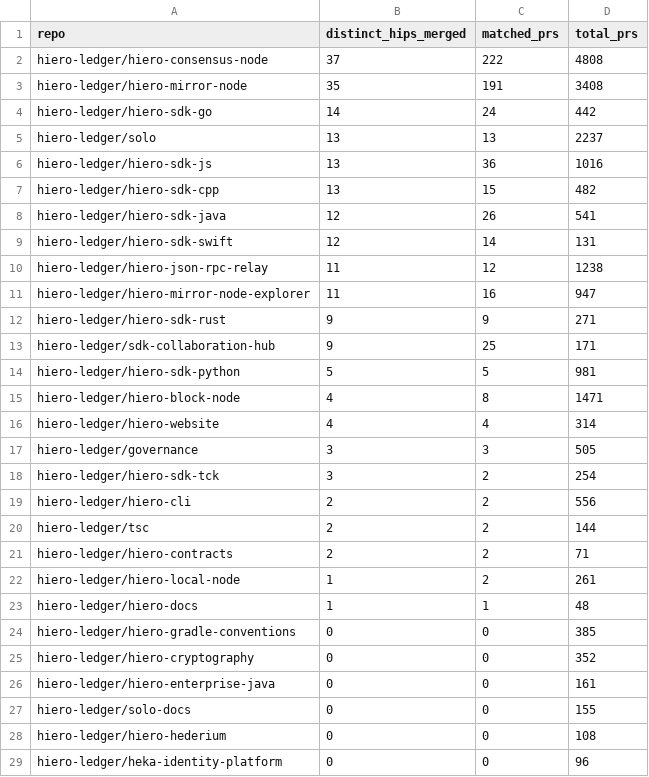
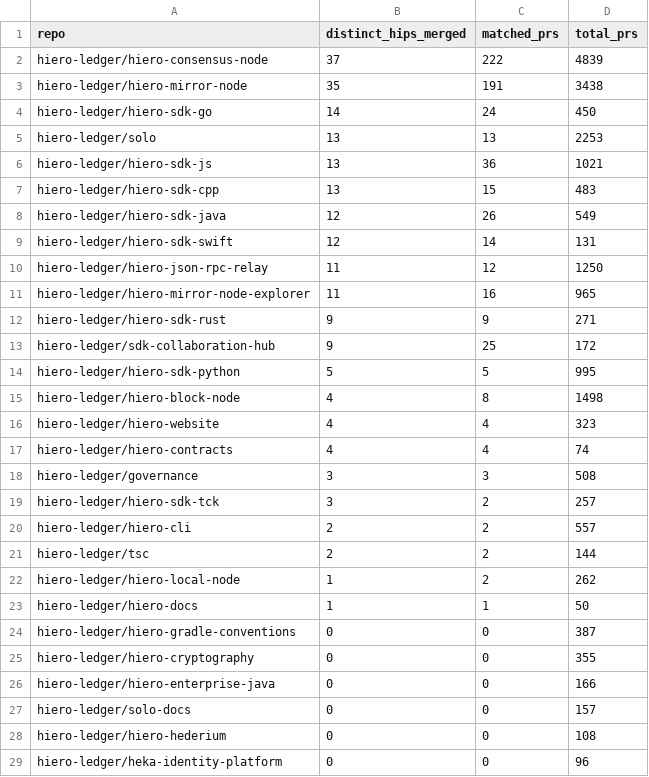
Before and after one commit to aceppaluni/analytics, a CSV file: api/v1/hiero-ledger/hip_repo_engagement.csv, drawn as a sheet; only a part is shown; the diff covers the shown part only.

```diff
--- a/api/v1/hiero-ledger/hip_repo_engagement.csv
+++ b/api/v1/hiero-ledger/hip_repo_engagement.csv
@@ -1,28 +1,28 @@
 repo,distinct_hips_merged,matched_prs,total_prs
-hiero-ledger/hiero-consensus-node,37,222,4808
-hiero-ledger/hiero-mirror-node,35,191,3408
-hiero-ledger/hiero-sdk-go,14,24,442
-hiero-ledger/solo,13,13,2237
-hiero-ledger/hiero-sdk-js,13,36,1016
-hiero-ledger/hiero-sdk-cpp,13,15,482
-hiero-ledger/hiero-sdk-java,12,26,541
+hiero-ledger/hiero-consensus-node,37,222,4839
+hiero-ledger/hiero-mirror-node,35,191,3438
+hiero-ledger/hiero-sdk-go,14,24,450
+hiero-ledger/solo,13,13,2253
+hiero-ledger/hiero-sdk-js,13,36,1021
+hiero-ledger/hiero-sdk-cpp,13,15,483
+hiero-ledger/hiero-sdk-java,12,26,549
 hiero-ledger/hiero-sdk-swift,12,14,131
-hiero-ledger/hiero-json-rpc-relay,11,12,1238
-hiero-ledger/hiero-mirror-node-explorer,11,16,947
+hiero-ledger/hiero-json-rpc-relay,11,12,1250
+hiero-ledger/hiero-mirror-node-explorer,11,16,965
 hiero-ledger/hiero-sdk-rust,9,9,271
-hiero-ledger/sdk-collaboration-hub,9,25,171
-hiero-ledger/hiero-sdk-python,5,5,981
-hiero-ledger/hiero-block-node,4,8,1471
-hiero-ledger/hiero-website,4,4,314
-hiero-ledger/governance,3,3,505
-hiero-ledger/hiero-sdk-tck,3,2,254
-hiero-ledger/hiero-cli,2,2,556
+hiero-ledger/sdk-collaboration-hub,9,25,172
+hiero-ledger/hiero-sdk-python,5,5,995
+hiero-ledger/hiero-block-node,4,8,1498
+hiero-ledger/hiero-website,4,4,323
+hiero-ledger/hiero-contracts,4,4,74
+hiero-ledger/governance,3,3,508
+hiero-ledger/hiero-sdk-tck,3,2,257
+hiero-ledger/hiero-cli,2,2,557
 hiero-ledger/tsc,2,2,144
-hiero-ledger/hiero-contracts,2,2,71
-hiero-ledger/hiero-local-node,1,2,261
-hiero-ledger/hiero-docs,1,1,48
-hiero-ledger/hiero-gradle-conventions,0,0,385
-hiero-ledger/hiero-cryptography,0,0,352
-hiero-ledger/hiero-enterprise-java,0,0,161
-hiero-ledger/solo-docs,0,0,155
+hiero-ledger/hiero-local-node,1,2,262
+hiero-ledger/hiero-docs,1,1,50
+hiero-ledger/hiero-gradle-conventions,0,0,387
+hiero-ledger/hiero-cryptography,0,0,355
+hiero-ledger/hiero-enterprise-java,0,0,166
+hiero-ledger/solo-docs,0,0,157
 hiero-ledger/hiero-hederium,0,0,108
```
Also changed, not shown: 1 edited cell elsewhere in this file, 22 other files.
